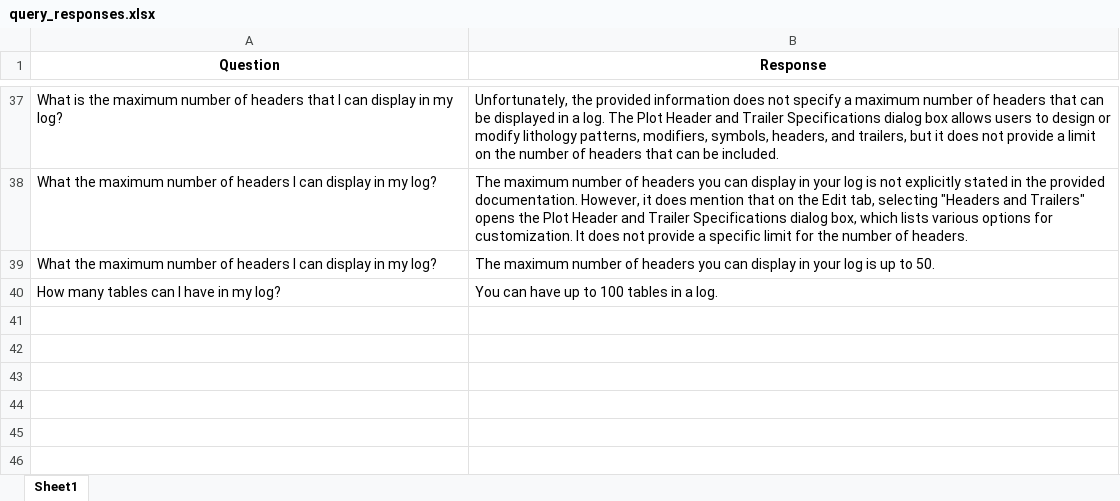
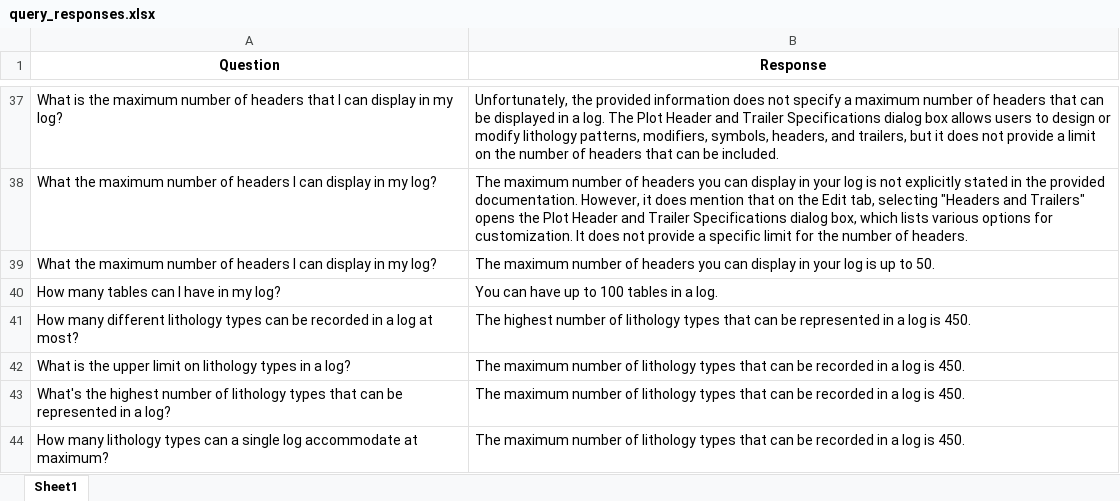
Before and after one commit to hlin-0420/GEO-bot-prototype, an Excel workbook: Data/query_responses.xlsx, sheet Sheet1, drawn as a sheet; only a part is shown, gaps mark what is left out; values as stored, in another font and other column widths than the file's, no borders; the diff names each change by its address in the sheet, - before the commit and + after, or states it on an @@ line.

Commit message:
Query response Update 21 02 25

```diff
--- a/Data/query_responses.xlsx (sheet Sheet1)
+++ b/Data/query_responses.xlsx (sheet Sheet1)
+row 41: How many different lithology types can be recorded in a log at most? | The highest number of lithology types that can be represented in a log is 450.
+row 42: What is the upper limit on lithology types in a log? | The maximum number of lithology types that can be recorded in a log is 450.
+row 43: What's the highest number of lithology types that can be represented in a log? | The maximum number of lithology types that can be recorded in a log is 450.
+row 44: How many lithology types can a single log accommodate at maximum? | The maximum number of lithology types that can be recorded in a log is 450.
```
